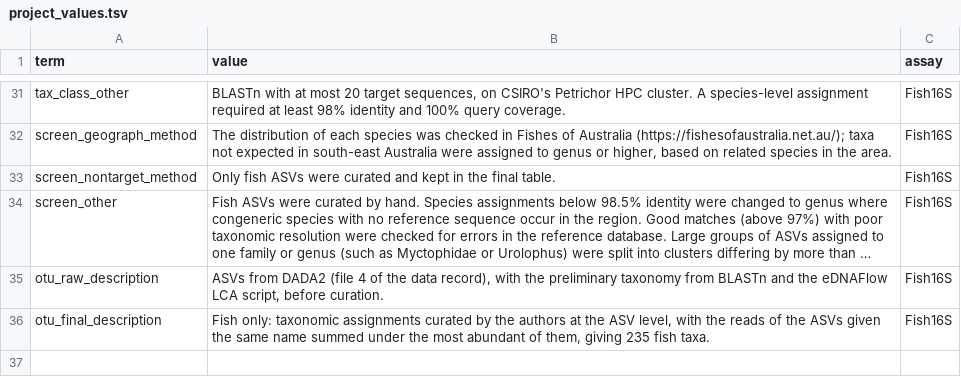
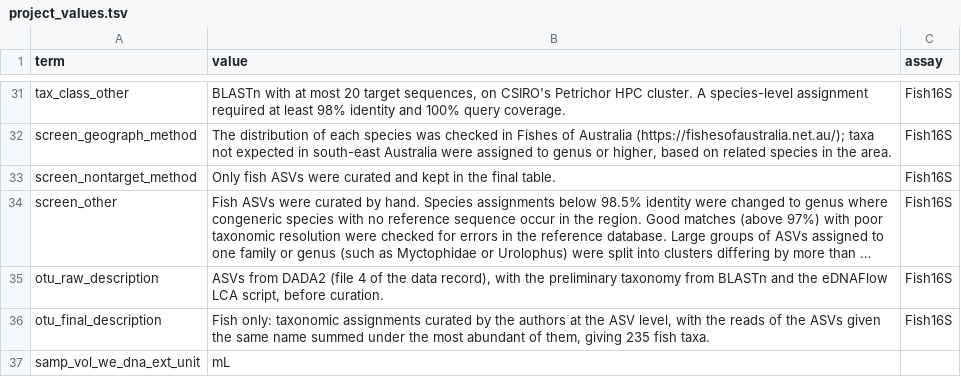
Before and after one commit to FAIR-eDNA/FAIRe-Galaxy, a TSV file: dev/faire_mapper_seames/project_values.tsv, drawn as a sheet; only a part is shown, gaps mark what is left out; long unchanged cells end in …; the diff names each change by its address in the sheet, - before the commit and + after, or states it on an @@ line.

```diff
--- a/dev/faire_mapper_seames/project_values.tsv
+++ b/dev/faire_mapper_seames/project_values.tsv
+row 37: samp_vol_we_dna_ext_unit | mL
```
Also changed, not shown: 9 other files.
